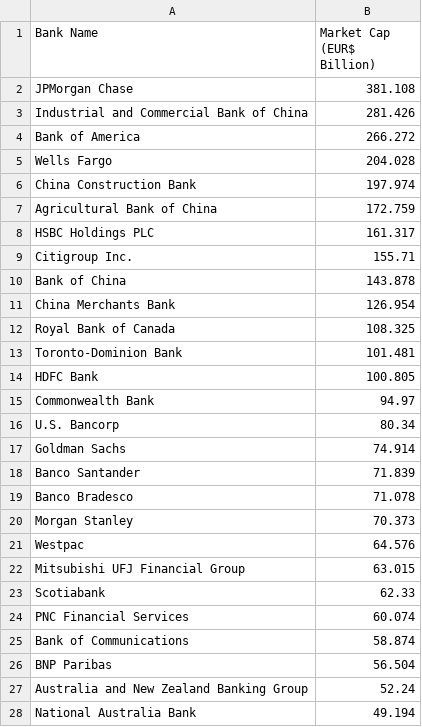
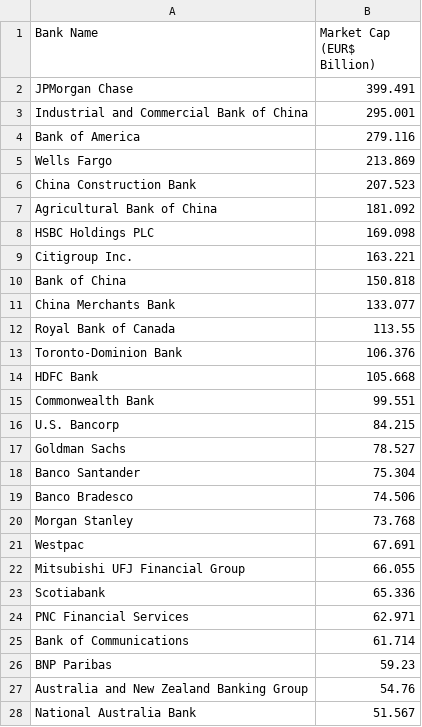
Before and after one commit to fpriotto/financial-analysis, a CSV file: data/transformed_data.csv, drawn as a sheet; only a part is shown; the diff covers the shown part only.

```diff
--- a/data/transformed_data.csv
+++ b/data/transformed_data.csv
@@ -1,28 +1,28 @@
 Bank Name,Market Cap (EUR$ Billion)
- JPMorgan Chase,381.108
- Industrial and Commercial Bank of China,281.426
- Bank of America,266.272
- Wells Fargo,204.028
- China Construction Bank,197.974
- Agricultural Bank of China,172.759
- HSBC Holdings PLC,161.317
- Citigroup Inc.,155.71
- Bank of China,143.878
- China Merchants Bank,126.954
- Royal Bank of Canada,108.325
- Toronto-Dominion Bank,101.481
- HDFC Bank,100.805
- Commonwealth Bank,94.97
- U.S. Bancorp,80.34
- Goldman Sachs,74.914
- Banco Santander,71.839
- Banco Bradesco,71.078
- Morgan Stanley,70.373
- Westpac,64.576
- Mitsubishi UFJ Financial Group,63.015
- Scotiabank,62.33
- PNC Financial Services,60.074
- Bank of Communications,58.874
- BNP Paribas,56.504
- Australia and New Zealand Banking Group,52.24
- National Australia Bank,49.194
+ JPMorgan Chase,399.491
+ Industrial and Commercial Bank of China,295.001
+ Bank of America,279.116
+ Wells Fargo,213.869
+ China Construction Bank,207.523
+ Agricultural Bank of China,181.092
+ HSBC Holdings PLC,169.098
+ Citigroup Inc.,163.221
+ Bank of China,150.818
+ China Merchants Bank,133.077
+ Royal Bank of Canada,113.55
+ Toronto-Dominion Bank,106.376
+ HDFC Bank,105.668
+ Commonwealth Bank,99.551
+ U.S. Bancorp,84.215
+ Goldman Sachs,78.527
+ Banco Santander,75.304
+ Banco Bradesco,74.506
+ Morgan Stanley,73.768
+ Westpac,67.691
+ Mitsubishi UFJ Financial Group,66.055
+ Scotiabank,65.336
+ PNC Financial Services,62.971
+ Bank of Communications,61.714
+ BNP Paribas,59.23
+ Australia and New Zealand Banking Group,54.76
+ National Australia Bank,51.567
```
Also changed, not shown: 23 edited cells elsewhere in this file, data/exchange_rates_1.csv, 34 other files.
